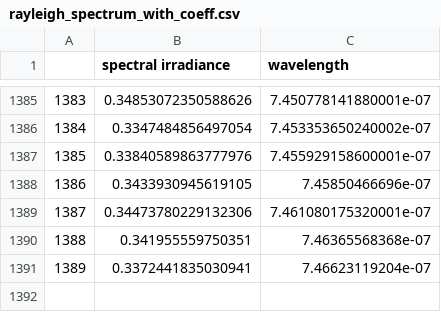
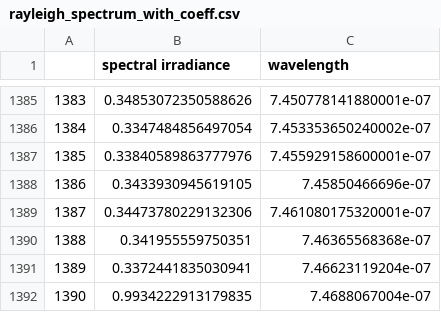
Before and after one commit to Yousousen/solar_physics, a CSV file: data/rayleigh_spectrum_with_coeff.csv, drawn as a sheet; only a part is shown, gaps mark what is left out.

```diff
--- a/data/rayleigh_spectrum_with_coeff.csv
+++ b/data/rayleigh_spectrum_with_coeff.csv
@@ -1391 +1391,2 @@
 1389,0.3372441835030941,7.46623119204e-07
+1390,0.9934222913179835,7.4688067004e-07
```
Also changed, not shown: data/rayleigh_spectrum.csv, 1 other file.
